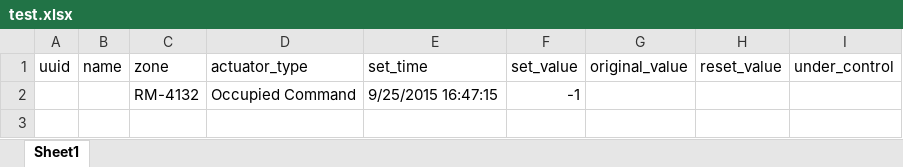
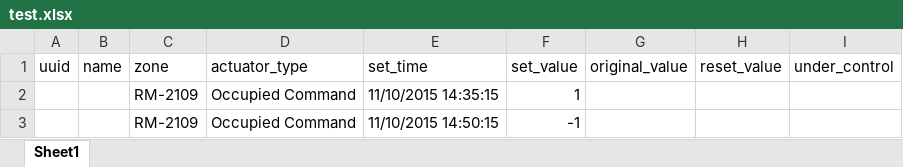
Before and after one commit to jbkoh/quiver_control_framework, an Excel workbook: commands/test.xlsx, sheet Sheet1, drawn as a sheet; values as stored, in another font and other column widths than the file's, no borders; addresses are those after the commit; the diff names each change by its address in the sheet, - before the commit and + after, or states it on an @@ line.

```diff
--- a/commands/test.xlsx (sheet Sheet1)
+++ b/commands/test.xlsx (sheet Sheet1)
+row 2:  |  | RM-2109 | Occupied Command | 11/10/2015 14:35:15 | 1
-C3 (zone): RM-4132
+C3 (zone): RM-2109
-E3 (set_time): 9/25/2015 16:47:15
+E3 (set_time): 11/10/2015 14:50:15
```
Also changed, not shown: 5 other files.
